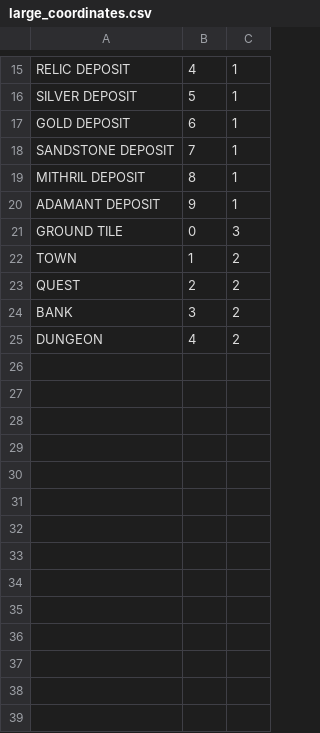
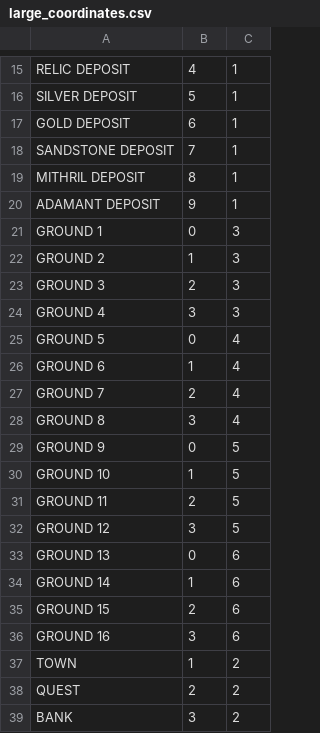
Before and after one commit to saido-labs/glenwich-art, a CSV file: large_coordinates.csv, drawn as a sheet; only a part is shown, gaps mark what is left out; the shorter side is filled out with more unchanged rows.

Commit message:
Ground size changed

```diff
--- a/large_coordinates.csv
+++ b/large_coordinates.csv
@@ -20,3 +20,18 @@ MITHRIL DEPOSIT,8,1
 ADAMANT DEPOSIT,9,1
-GROUND TILE,0,3
+GROUND 1,0,3
+GROUND 2,1,3
+GROUND 3,2,3
+GROUND 4,3,3
+GROUND 5,0,4
+GROUND 6,1,4
+GROUND 7,2,4
+GROUND 8,3,4
+GROUND 9,0,5
+GROUND 10,1,5
+GROUND 11,2,5
+GROUND 12,3,5
+GROUND 13,0,6
+GROUND 14,1,6
+GROUND 15,2,6
+GROUND 16,3,6
 TOWN,1,2
```
Also changed, not shown: 1 other file.
